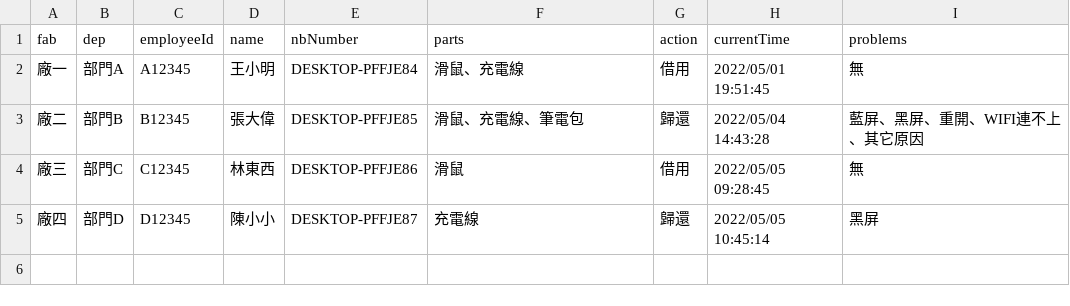
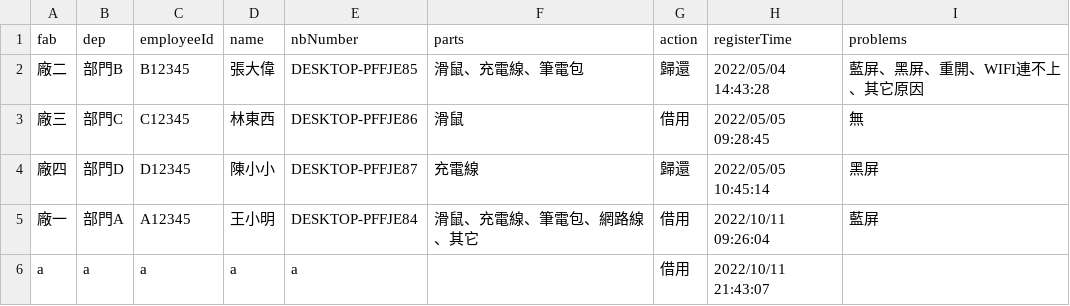
Before and after one commit to bigpipister/nbMonitor, a CSV file: manage/rent.csv, drawn as a sheet.

```diff
--- a/manage/rent.csv
+++ b/manage/rent.csv
@@ -1,3 +1,2 @@
-fab,dep,employeeId,name,nbNumber,parts,action,currentTime,problems
-廠一,部門A,A12345,王小明,DESKTOP-PFFJE84,滑鼠、充電線,借用,2022/05/01 19:51:45,無
+fab,dep,employeeId,name,nbNumber,parts,action,registerTime,problems
 廠二,部門B,B12345,張大偉,DESKTOP-PFFJE85,滑鼠、充電線、筆電包,歸還,2022/05/04 14:43:28,藍屏、黑屏、重開、WIFI連不上、其它原因
@@ -5 +4,3 @@
 廠四,部門D,D12345,陳小小,DESKTOP-PFFJE87,充電線,歸還,2022/05/05 10:45:14,黑屏
+廠一,部門A,A12345,王小明,DESKTOP-PFFJE84,滑鼠、充電線、筆電包、網路線、其它,借用,2022/10/11 09:26:04,藍屏
+a,a,a,a,a,,借用,2022/10/11 21:43:07,
```
Also changed, not shown: manage/history.csv, 8 other files.
